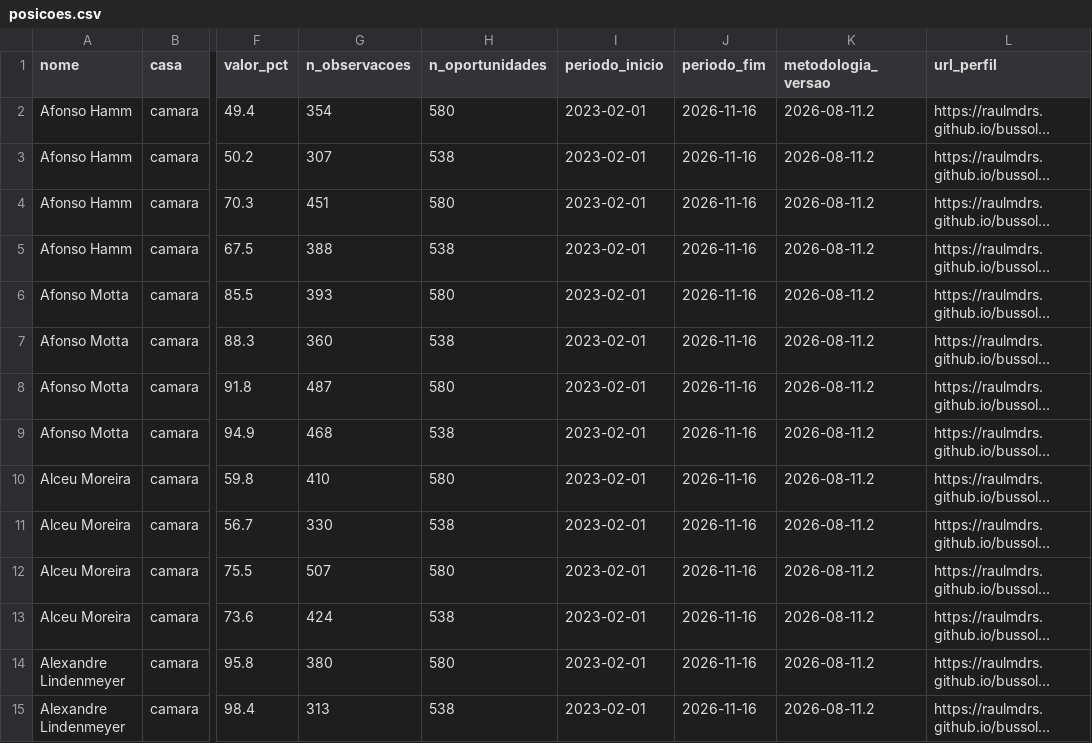
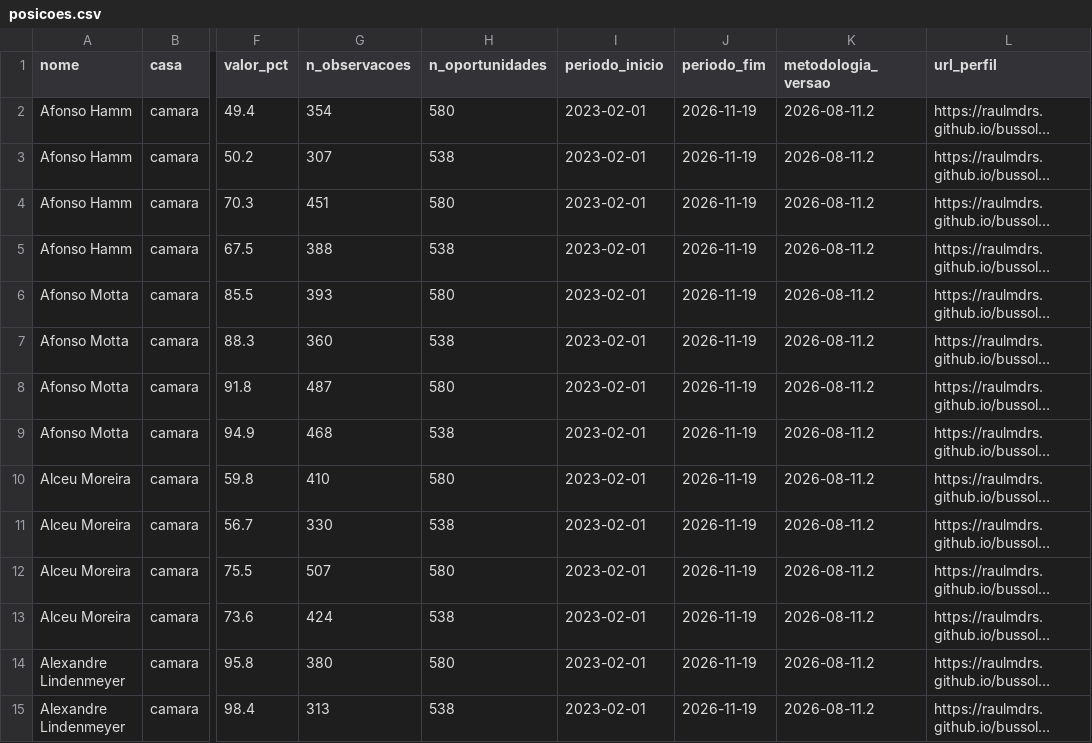
Before and after one commit to RaulMdrs/bussola-civica, a CSV file: docs/dados/posicoes.csv, drawn as a sheet; only a part is shown, gaps mark what is left out; long unchanged cells end in …; the diff covers the shown part only; the diff names each change by its address in the sheet, - before the commit and + after, or states it on an @@ line.

```diff
--- a/docs/dados/posicoes.csv
+++ b/docs/dados/posicoes.csv
-J2:J15 (periodo_fim): 2026-11-16
+J2:J15 (periodo_fim): 2026-11-19
```
Also changed, not shown: 122 edited cells elsewhere in this file, 46 other files.
